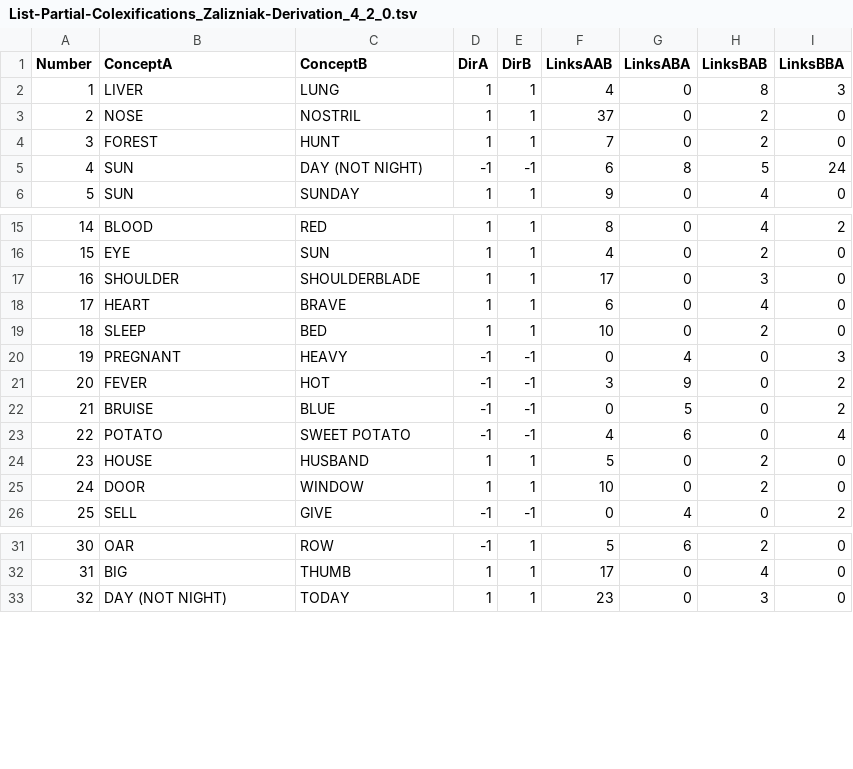
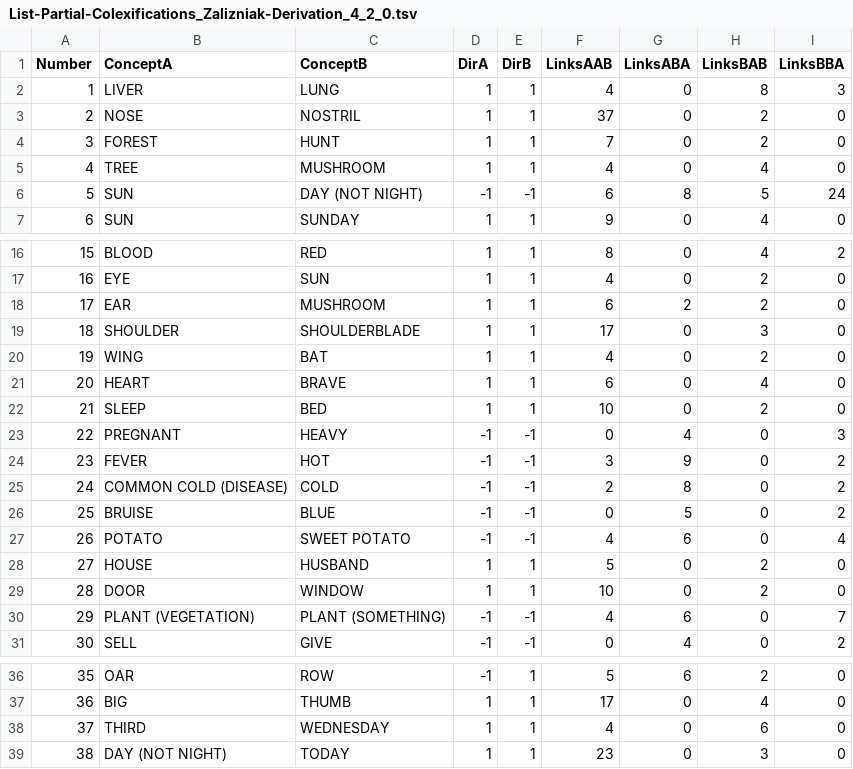
Before and after one commit to calc-project/dirsem, a TSV file: semantic-shifts/List-Partial-Colexifications_Zalizniak-Derivation_4_2_0.tsv, drawn as a sheet; only a part is shown, gaps mark what is left out; addresses are those after the commit; the diff names each change by its address in the sheet, - before the commit and + after, or states it on an @@ line.

```diff
--- a/semantic-shifts/List-Partial-Colexifications_Zalizniak-Derivation_4_2_0.tsv
+++ b/semantic-shifts/List-Partial-Colexifications_Zalizniak-Derivation_4_2_0.tsv
+row 5: 4 | TREE | MUSHROOM | 1 | 1 | 4 | 0 | 4 | 0
@@ column A (Number) renumbered from row 6 down @@
+row 18: 17 | EAR | MUSHROOM | 1 | 1 | 6 | 2 | 2 | 0
+row 20: 19 | WING | BAT | 1 | 1 | 4 | 0 | 2 | 0
+row 25: 24 | COMMON COLD (DISEASE) | COLD | -1 | -1 | 2 | 8 | 0 | 2
+row 30: 29 | PLANT (VEGETATION) | PLANT (SOMETHING) | -1 | -1 | 4 | 6 | 0 | 7
+row 38: 37 | THIRD | WEDNESDAY | 1 | 1 | 4 | 0 | 6 | 0
```
Also changed, not shown: concept-lists/Winter-2022-98.tsv, semantic-shifts/List-Partial-Colexifications_Zalizniak-Polysemy_4_2_0.tsv, 3 other files.
